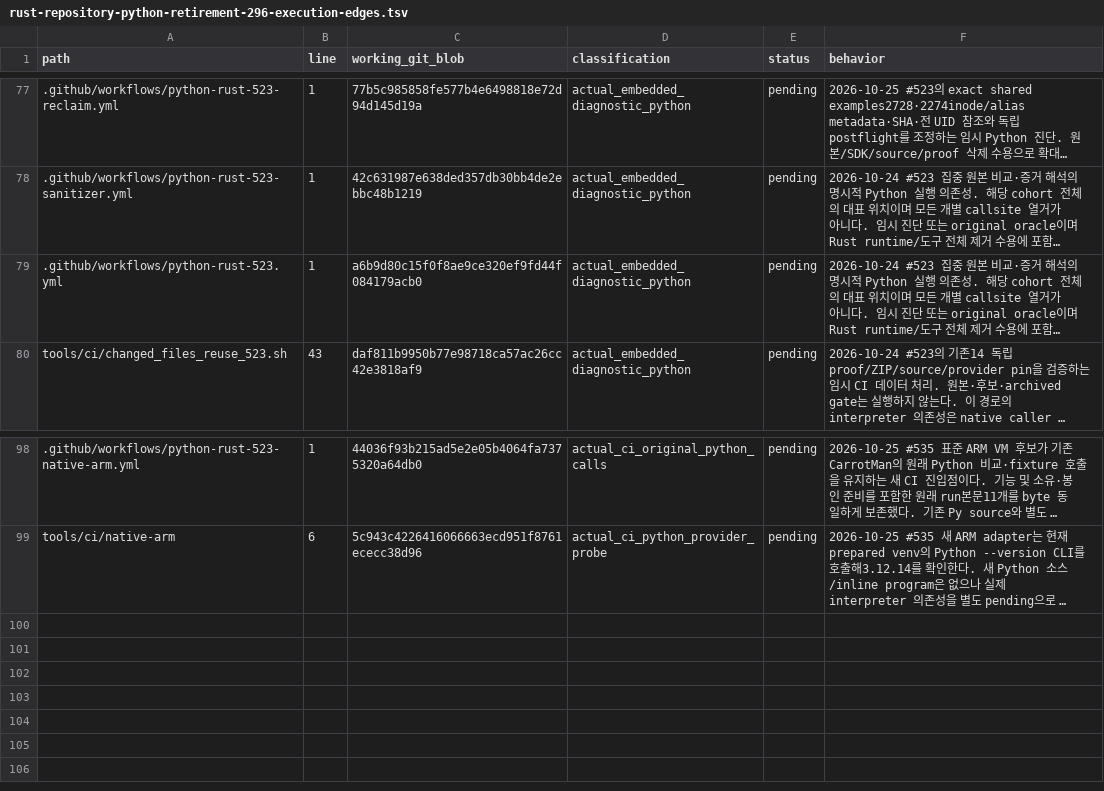
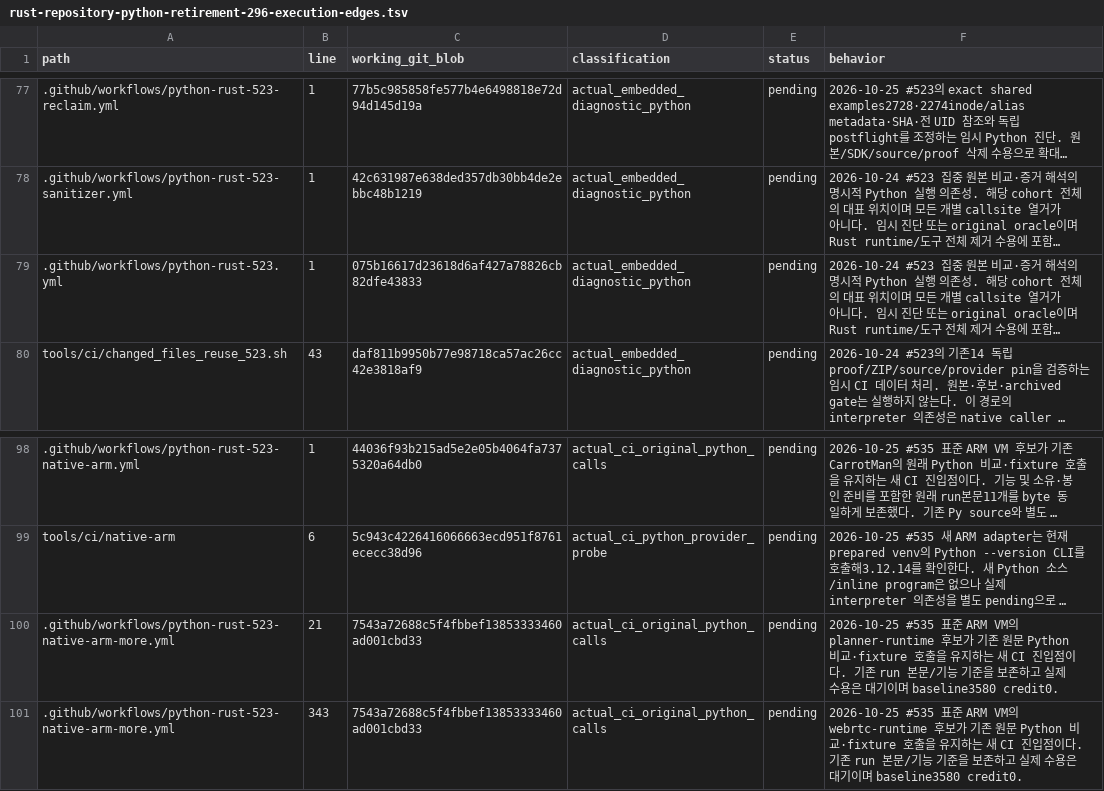
Before and after one commit to bin9208/openpilot-rust, a TSV file: docs/naver/rust-repository-python-retirement-296-execution-edges.tsv, drawn as a sheet; only a part is shown, gaps mark what is left out; long unchanged cells end in …; the diff names each change by its address in the sheet, - before the commit and + after, or states it on an @@ line.

```diff
--- a/docs/naver/rust-repository-python-retirement-296-execution-edges.tsv
+++ b/docs/naver/rust-repository-python-retirement-296-execution-edges.tsv
-C79 (working_git_blob): a6b9d80c15f0f8ae9ce320ef9fd44f084179acb0
+C79 (working_git_blob): 075b16617d23618d6af427a78826cb82dfe43833
+row 100: .github/workflows/python-rust-523-native-arm-more.yml | 21 | 7543a72688c5f4fbbef13853333460ad001cbd33 | actual_ci_original_python_calls | pending | 2026-10-25 #535 표준 ARM VM의 planner-runtime 후보가 기존 원문 Python 비교·fixture 호출을 유지하는 새 CI 진입점이다. 기존 run 본문/기능 기준을 보존하고 실제 수용은 대기이며 baseline3580 credit0.
+row 101: .github/workflows/python-rust-523-native-arm-more.yml | 343 | 7543a72688c5f4fbbef13853333460ad001cbd33 | actual_ci_original_python_calls | pending | 2026-10-25 #535 표준 ARM VM의 webrtc-runtime 후보가 기존 원문 Python 비교·fixture 호출을 유지하는 새 CI 진입점이다. 기존 run 본문/기능 기준을 보존하고 실제 수용은 대기이며 baseline3580 credit0.
```
Also changed, not shown: 24 other files.
